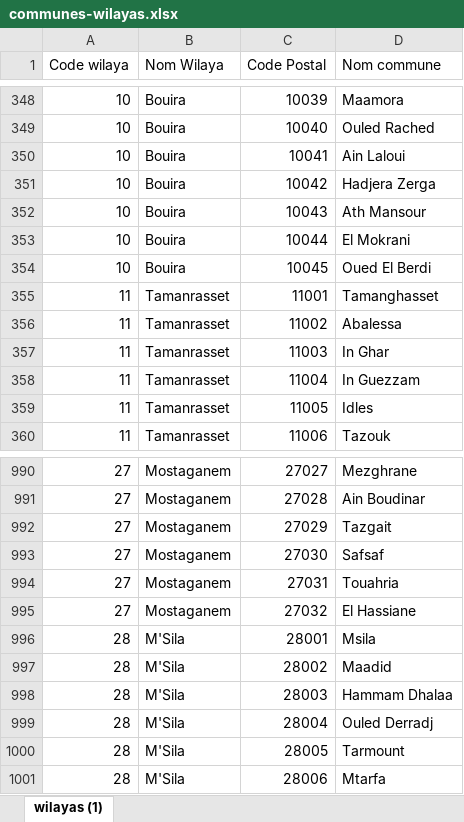
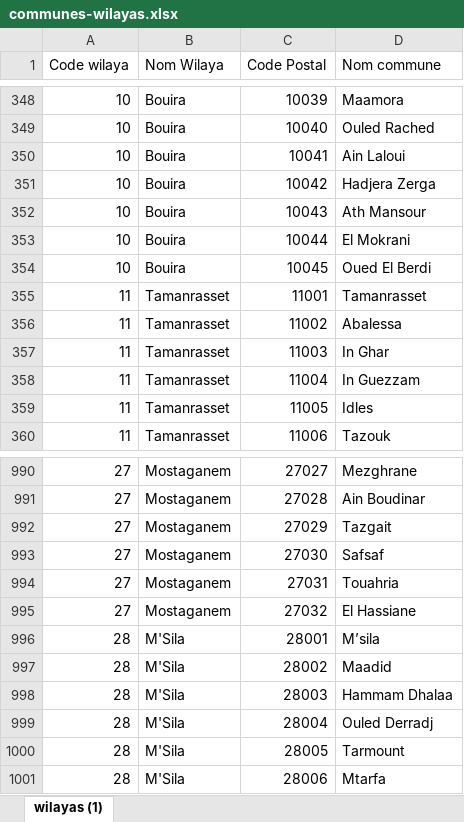
Before and after one commit to othmanus/algeria-cities, an Excel workbook: excel/communes-wilayas.xlsx, sheet wilayas (1), drawn as a sheet; only a part is shown, gaps mark what is left out; values as stored, in another font and other column widths than the file's, no borders; table styles not drawn; the diff names each change by its address in the sheet, - before the commit and + after, or states it on an @@ line.

Commit message:
Correspendance de noms entre communes et wilaya
	répendant à l'issue #2
	Dans communes (csv, excell, json, mysql, php)
		Correction de "Tamanghasset" vers "Tamanrasset"
		Correction de "Msila" vers "Msila"

```diff
--- a/excel/communes-wilayas.xlsx (sheet wilayas (1))
+++ b/excel/communes-wilayas.xlsx (sheet wilayas (1))
-D355 (Nom commune): Tamanghasset
+D355 (Nom commune): Tamanrasset
-D996 (Nom commune): Msila
+D996 (Nom commune): M’sila
```
Also changed, not shown: 4 other files.
